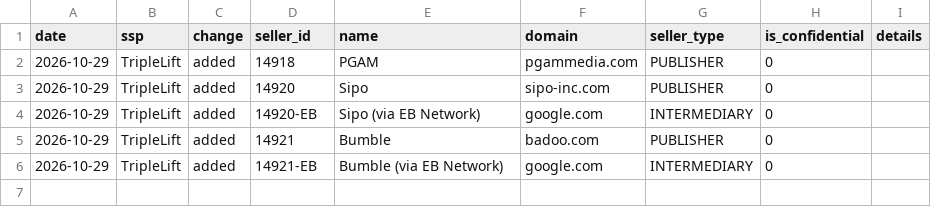
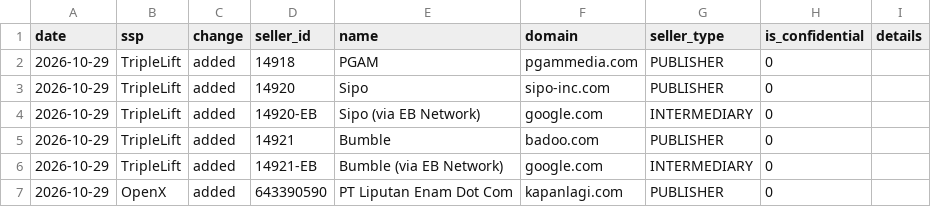
Before and after one commit to Yanivplaydigo/sellers-monitor, a CSV file: reports/changes.csv, drawn as a sheet.

Commit message:
sellers.json monitor run 2026-10-29

```diff
--- a/reports/changes.csv
+++ b/reports/changes.csv
@@ -6 +6,2 @@ date,ssp,change,seller_id,name,domain,seller_type,is_confidential,details
 2026-10-29,TripleLift,added,14921-EB,Bumble (via EB Network),google.com,INTERMEDIARY,0,
+2026-10-29,OpenX,added,643390590,PT Liputan Enam Dot Com,kapanlagi.com,PUBLISHER,0,
```
Also changed, not shown: 3 other files.
